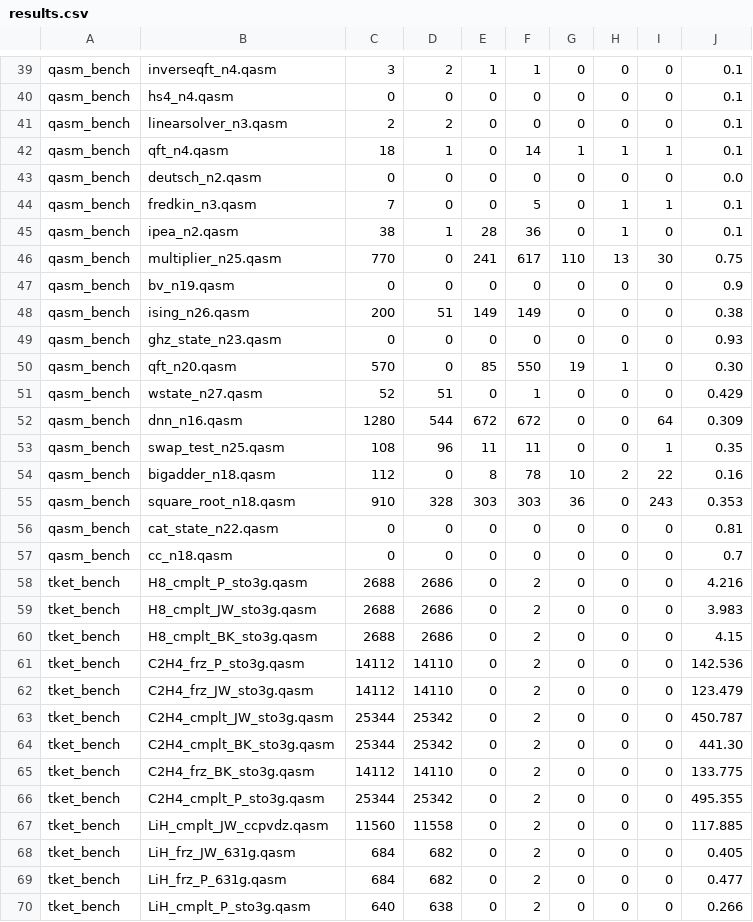
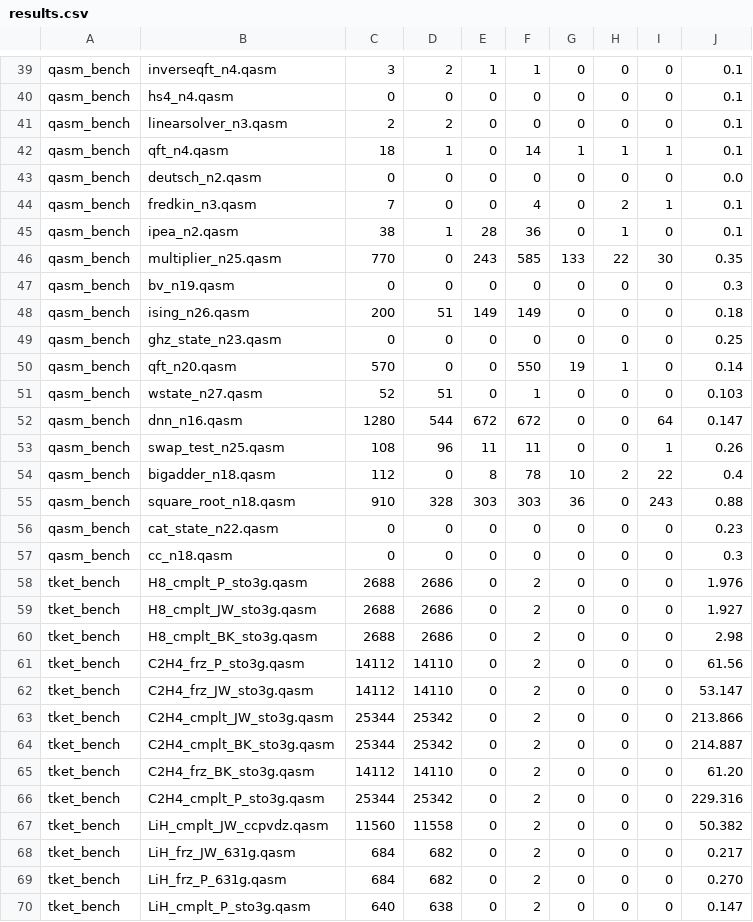
Before and after one commit to ojcole/ox-diss-code, a CSV file: src/results.csv, drawn as a sheet; only a part is shown, gaps mark what is left out; the diff covers the shown part only.

```diff
--- a/src/results.csv
+++ b/src/results.csv
@@ -43,28 +43,28 @@ qasm_bench,qft_n4.qasm,18,1,0,14,1,1,1,0.1
 qasm_bench,deutsch_n2.qasm,0,0,0,0,0,0,0,0.0
-qasm_bench,fredkin_n3.qasm,7,0,0,5,0,1,1,0.1
+qasm_bench,fredkin_n3.qasm,7,0,0,4,0,2,1,0.1
 qasm_bench,ipea_n2.qasm,38,1,28,36,0,1,0,0.1
-qasm_bench,multiplier_n25.qasm,770,0,241,617,110,13,30,0.75
-qasm_bench,bv_n19.qasm,0,0,0,0,0,0,0,0.9
-qasm_bench,ising_n26.qasm,200,51,149,149,0,0,0,0.38
-qasm_bench,ghz_state_n23.qasm,0,0,0,0,0,0,0,0.93
-qasm_bench,qft_n20.qasm,570,0,85,550,19,1,0,0.30
-qasm_bench,wstate_n27.qasm,52,51,0,1,0,0,0,0.429
-qasm_bench,dnn_n16.qasm,1280,544,672,672,0,0,64,0.309
-qasm_bench,swap_test_n25.qasm,108,96,11,11,0,0,1,0.35
-qasm_bench,bigadder_n18.qasm,112,0,8,78,10,2,22,0.16
-qasm_bench,square_root_n18.qasm,910,328,303,303,36,0,243,0.353
-qasm_bench,cat_state_n22.qasm,0,0,0,0,0,0,0,0.81
-qasm_bench,cc_n18.qasm,0,0,0,0,0,0,0,0.7
-tket_bench,H8_cmplt_P_sto3g.qasm,2688,2686,0,2,0,0,0,4.216
-tket_bench,H8_cmplt_JW_sto3g.qasm,2688,2686,0,2,0,0,0,3.983
-tket_bench,H8_cmplt_BK_sto3g.qasm,2688,2686,0,2,0,0,0,4.15
-tket_bench,C2H4_frz_P_sto3g.qasm,14112,14110,0,2,0,0,0,142.536
-tket_bench,C2H4_frz_JW_sto3g.qasm,14112,14110,0,2,0,0,0,123.479
-tket_bench,C2H4_cmplt_JW_sto3g.qasm,25344,25342,0,2,0,0,0,450.787
-tket_bench,C2H4_cmplt_BK_sto3g.qasm,25344,25342,0,2,0,0,0,441.30
-tket_bench,C2H4_frz_BK_sto3g.qasm,14112,14110,0,2,0,0,0,133.775
-tket_bench,C2H4_cmplt_P_sto3g.qasm,25344,25342,0,2,0,0,0,495.355
-tket_bench,LiH_cmplt_JW_ccpvdz.qasm,11560,11558,0,2,0,0,0,117.885
-tket_bench,LiH_frz_JW_631g.qasm,684,682,0,2,0,0,0,0.405
-tket_bench,LiH_frz_P_631g.qasm,684,682,0,2,0,0,0,0.477
-tket_bench,LiH_cmplt_P_sto3g.qasm,640,638,0,2,0,0,0,0.266
+qasm_bench,multiplier_n25.qasm,770,0,243,585,133,22,30,0.35
+qasm_bench,bv_n19.qasm,0,0,0,0,0,0,0,0.3
+qasm_bench,ising_n26.qasm,200,51,149,149,0,0,0,0.18
+qasm_bench,ghz_state_n23.qasm,0,0,0,0,0,0,0,0.25
+qasm_bench,qft_n20.qasm,570,0,0,550,19,1,0,0.14
+qasm_bench,wstate_n27.qasm,52,51,0,1,0,0,0,0.103
+qasm_bench,dnn_n16.qasm,1280,544,672,672,0,0,64,0.147
+qasm_bench,swap_test_n25.qasm,108,96,11,11,0,0,1,0.26
+qasm_bench,bigadder_n18.qasm,112,0,8,78,10,2,22,0.4
+qasm_bench,square_root_n18.qasm,910,328,303,303,36,0,243,0.88
+qasm_bench,cat_state_n22.qasm,0,0,0,0,0,0,0,0.23
+qasm_bench,cc_n18.qasm,0,0,0,0,0,0,0,0.3
+tket_bench,H8_cmplt_P_sto3g.qasm,2688,2686,0,2,0,0,0,1.976
+tket_bench,H8_cmplt_JW_sto3g.qasm,2688,2686,0,2,0,0,0,1.927
+tket_bench,H8_cmplt_BK_sto3g.qasm,2688,2686,0,2,0,0,0,2.98
+tket_bench,C2H4_frz_P_sto3g.qasm,14112,14110,0,2,0,0,0,61.56
+tket_bench,C2H4_frz_JW_sto3g.qasm,14112,14110,0,2,0,0,0,53.147
+tket_bench,C2H4_cmplt_JW_sto3g.qasm,25344,25342,0,2,0,0,0,213.866
+tket_bench,C2H4_cmplt_BK_sto3g.qasm,25344,25342,0,2,0,0,0,214.887
+tket_bench,C2H4_frz_BK_sto3g.qasm,14112,14110,0,2,0,0,0,61.20
+tket_bench,C2H4_cmplt_P_sto3g.qasm,25344,25342,0,2,0,0,0,229.316
+tket_bench,LiH_cmplt_JW_ccpvdz.qasm,11560,11558,0,2,0,0,0,50.382
+tket_bench,LiH_frz_JW_631g.qasm,684,682,0,2,0,0,0,0.217
+tket_bench,LiH_frz_P_631g.qasm,684,682,0,2,0,0,0,0.270
+tket_bench,LiH_cmplt_P_sto3g.qasm,640,638,0,2,0,0,0,0.147
```
Also changed, not shown: 118 edited cells elsewhere in this file, 19 other files.
